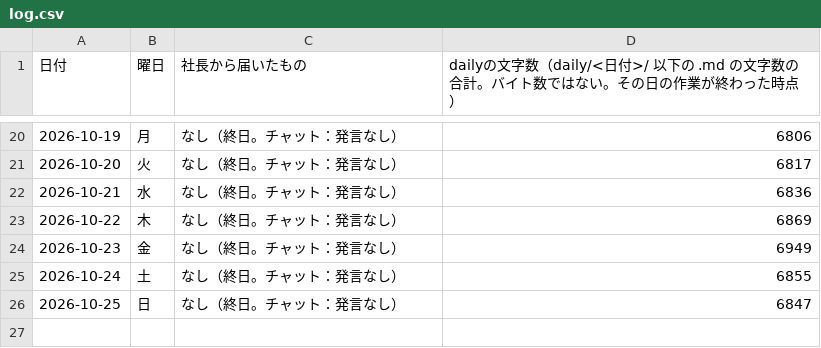
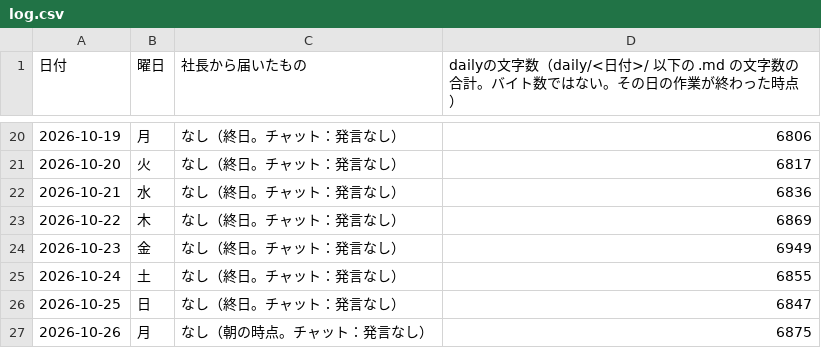
Before and after one commit to dool-user/admin, a CSV file: callcenter/note/daily/log.csv, drawn as a sheet; only a part is shown, gaps mark what is left out; the diff names each change by its address in the sheet, - before the commit and + after, or states it on an @@ line.

```diff
--- a/callcenter/note/daily/log.csv
+++ b/callcenter/note/daily/log.csv
+row 27: 2026-10-26 | 月 | なし（朝の時点。チャット：発言なし） | 6875
```
Also changed, not shown: 12 other files.
